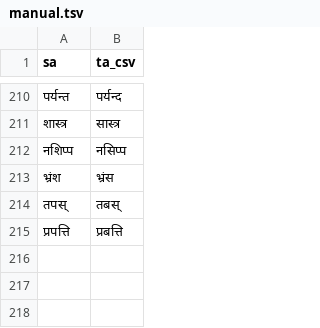
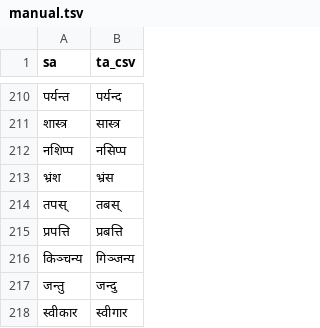
Before and after one commit to indic-transliteration/common_maps, a TSV file: ta_sa/manual.tsv, drawn as a sheet; only a part is shown, gaps mark what is left out; the diff names each change by its address in the sheet, - before the commit and + after, or states it on an @@ line.

Commit message:
23

```diff
--- a/ta_sa/manual.tsv
+++ b/ta_sa/manual.tsv
+row 216: किञ्चन्य | गिञ्जन्य
+row 217: जन्तु | जन्दु
+row 218: स्वीकार | स्वीगार
```
